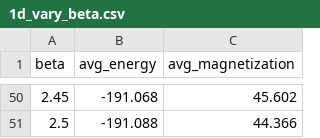
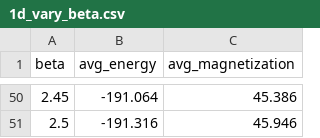
Before and after one commit to bbvr455tt/Assessment_2_Monte_Carlo, a CSV file: 1d_vary_beta.csv, drawn as a sheet; only a part is shown, gaps mark what is left out; the diff covers the shown part only.

```diff
--- a/1d_vary_beta.csv
+++ b/1d_vary_beta.csv
@@ -50,2 +50,2 @@ beta,avg_energy,avg_magnetization
-2.45,-191.068,45.602
-2.5,-191.088,44.366
+2.45,-191.064,45.386
+2.5,-191.316,45.946
```
Also changed, not shown: 95 edited cells elsewhere in this file, constant_beta_1D.csv, 2 other files.
